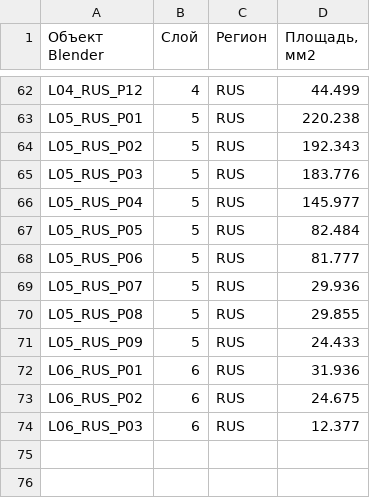
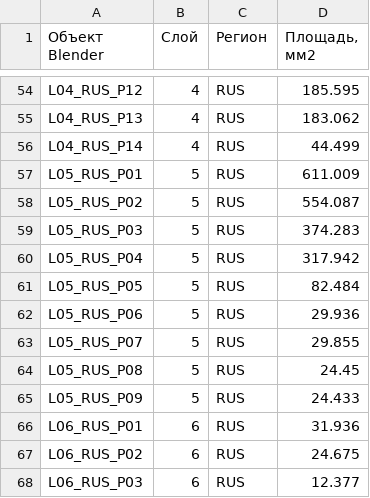
Before and after one commit to grebenshhikovau-netizen/-66-, a CSV file: russia-relief/Детали-для-сборки.csv, drawn as a sheet; only a part is shown, gaps mark what is left out; addresses are those after the commit; the diff covers the shown part only; the diff names each change by its address in the sheet, - before the commit and + after, or states it on an @@ line.

```diff
--- a/russia-relief/Детали-для-сборки.csv
+++ b/russia-relief/Детали-для-сборки.csv
-D54 (Площадь, мм2): 44.499
+D54 (Площадь, мм2): 185.595
+row 55: L04_RUS_P13 | 4 | RUS | 183.062
+row 56: L04_RUS_P14 | 4 | RUS | 44.499
-D57 (Площадь, мм2): 220.238
+D57 (Площадь, мм2): 611.009
-D58 (Площадь, мм2): 192.343
+D58 (Площадь, мм2): 554.087
-D59 (Площадь, мм2): 183.776
+D59 (Площадь, мм2): 374.283
-D60 (Площадь, мм2): 145.977
+D60 (Площадь, мм2): 317.942
-D62 (Площадь, мм2): 81.777
+D62 (Площадь, мм2): 29.936
-D63 (Площадь, мм2): 29.936
+D63 (Площадь, мм2): 29.855
-D64 (Площадь, мм2): 29.855
+D64 (Площадь, мм2): 24.45
```
Also changed, not shown: 1 added row, 9 removed rows and 36 edited cells elsewhere in this file, russia-relief/Природные-объекты.csv, 54 other files.
